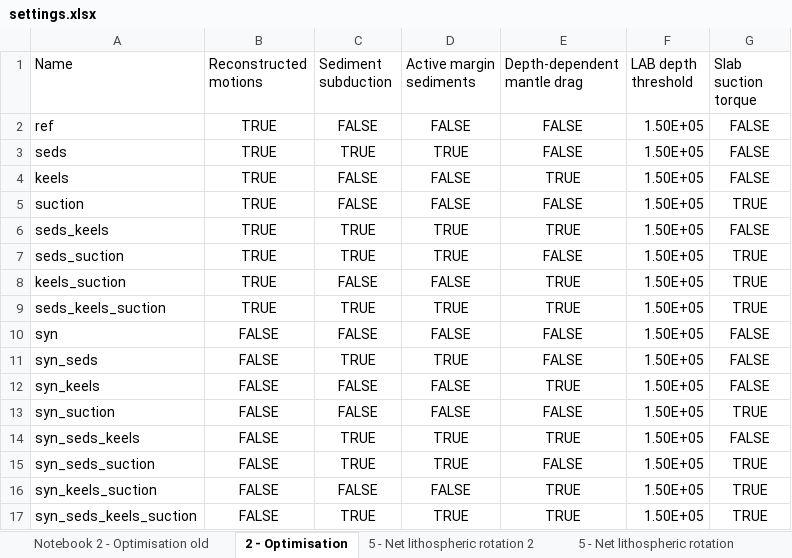
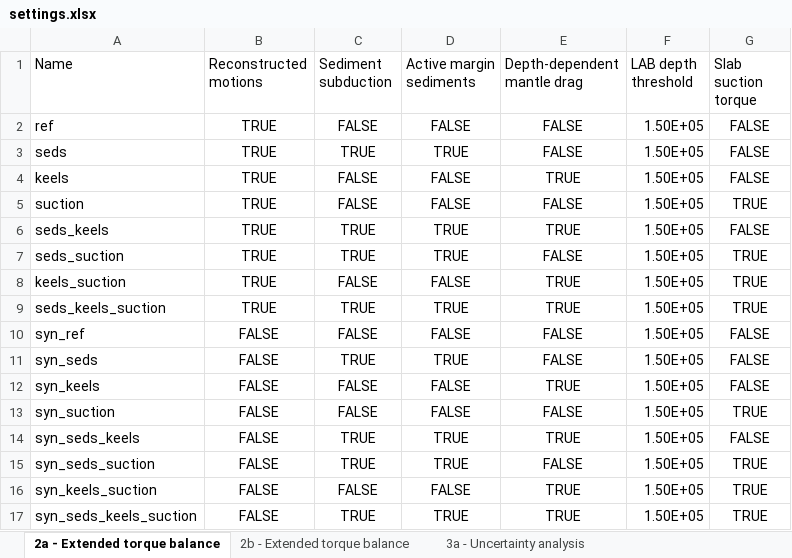
Before and after one commit to thomas-schouten/plato, an Excel workbook: notebooks/settings.xlsx, sheet 2a - Extended torque balance, drawn as a sheet; values as stored, in another font and other column widths than the file's, no borders; the diff names each change by its address in the sheet, - before the commit and + after, or states it on an @@ line.

```diff
--- a/notebooks/settings.xlsx (sheet 2a - Extended torque balance)
+++ b/notebooks/settings.xlsx (sheet 2a - Extended torque balance)
-sheet tab: 2 - Optimisation
+sheet tab: 2a - Extended torque balance
-sheet tab: Notebook 2 - Optimisation old
-sheet tab: 5 - Net lithospheric rotation 2
-sheet tab: 5 - Net lithospheric rotation
+sheet tab: 2b - Extended torque balance
-A10 (Name): syn
+A10 (Name): syn_ref
```
Also changed, not shown: other sheet tabs, 27 other files.
